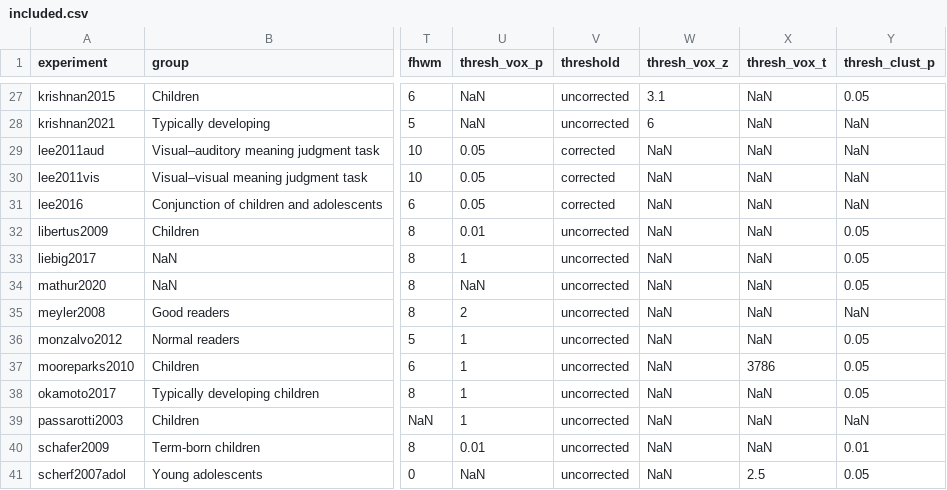
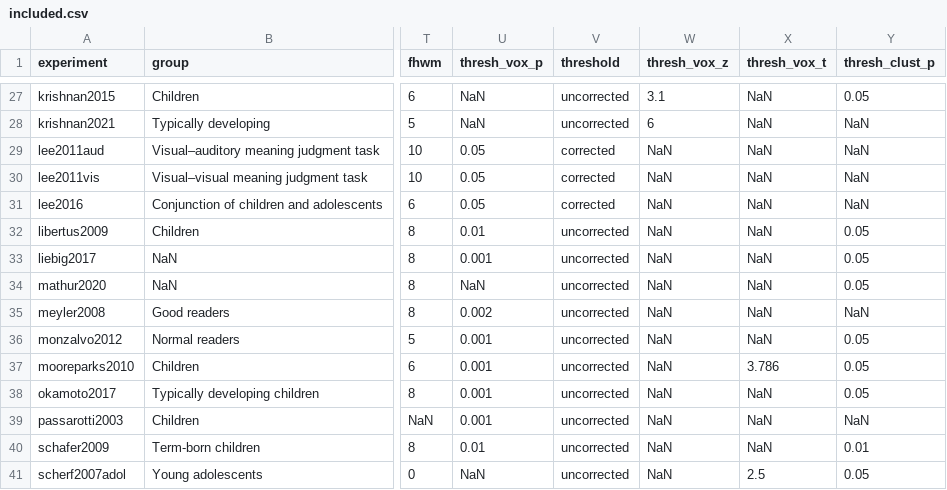
Before and after one commit to SkeideLab/meta_semantics, a CSV file: data/literature_search/included.csv, drawn as a sheet; only a part is shown, gaps mark what is left out; the diff covers the shown part only; the diff names each change by its address in the sheet, - before the commit and + after, or states it on an @@ line.

```diff
--- a/data/literature_search/included.csv
+++ b/data/literature_search/included.csv
-U33 (thresh_vox_p): 1
+U33 (thresh_vox_p): 0.001
-U35 (thresh_vox_p): 2
+U35 (thresh_vox_p): 0.002
-U36:U39 (thresh_vox_p): 1
+U36:U39 (thresh_vox_p): 0.001
-X37 (thresh_vox_t): 3786
+X37 (thresh_vox_t): 3.786
```
Also changed, not shown: 17 edited cells elsewhere in this file.
